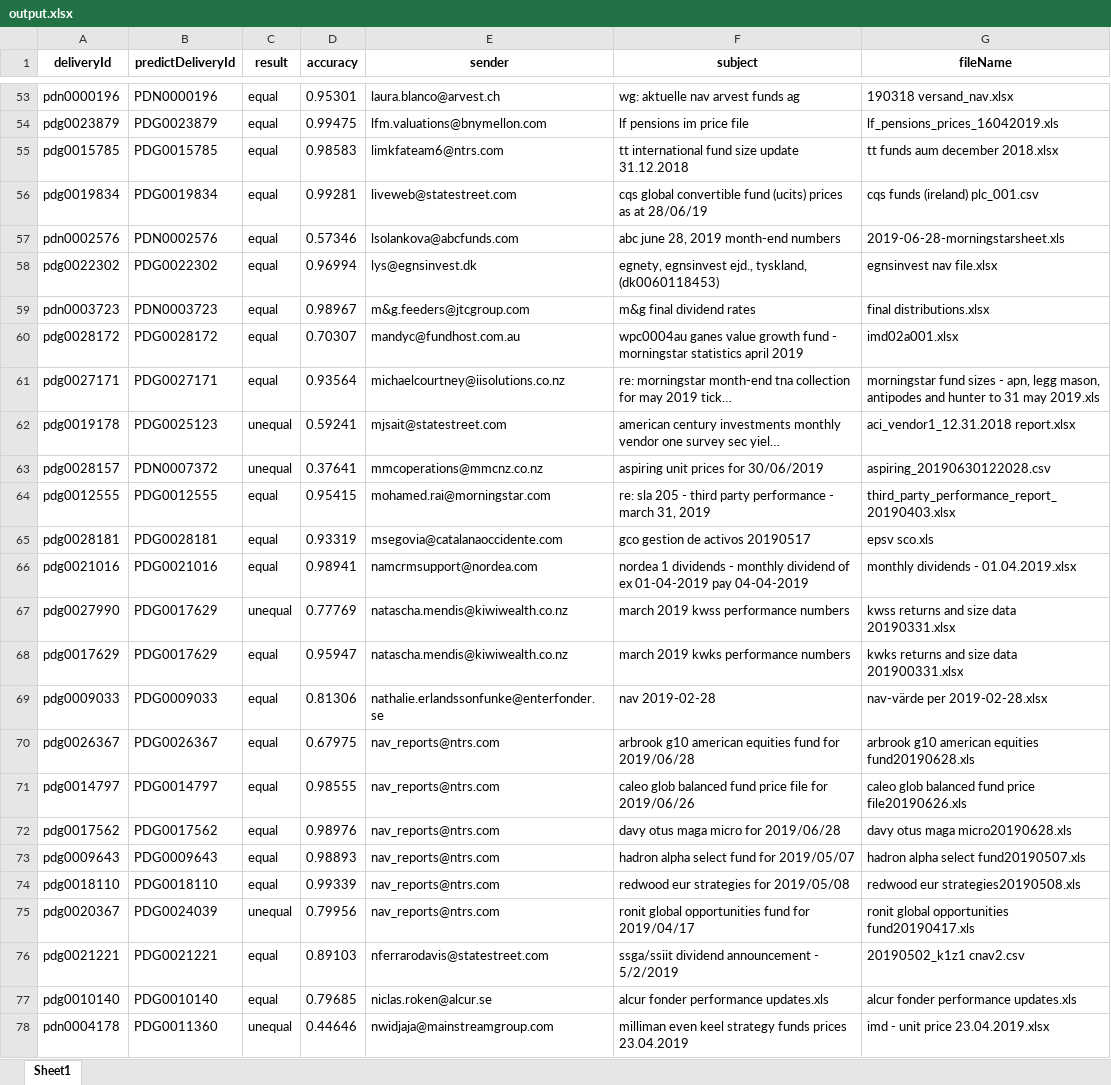
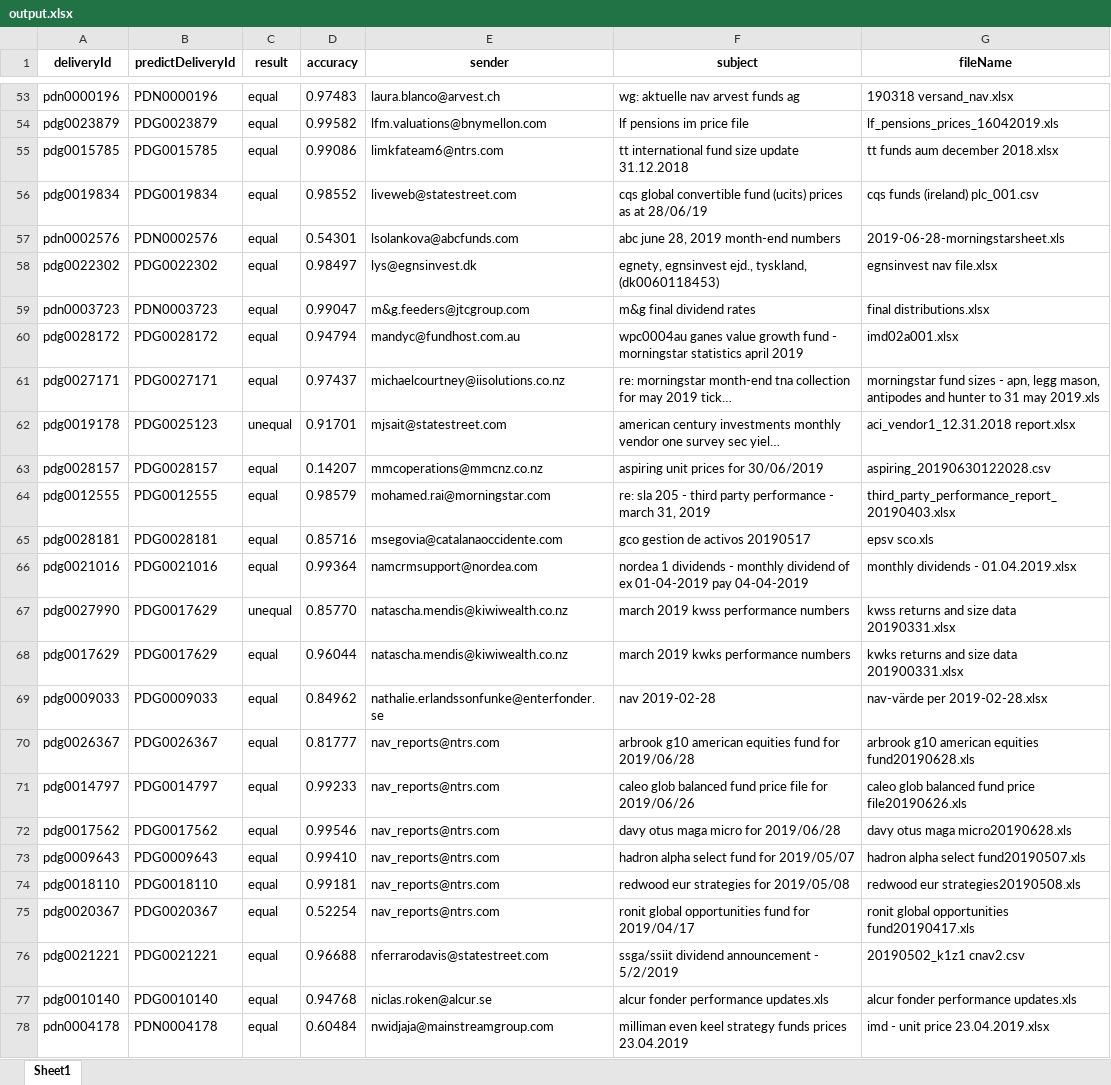
Before and after one commit to zhizheys/sklearn, an Excel workbook: sklearnNLP情感预测/matchDeliveryId/output.xlsx, sheet Sheet1, drawn as a sheet; only a part is shown, gaps mark what is left out; long unchanged cells end in …; values as stored, in another font and other column widths than the file's, no borders; conditional formats not drawn; the diff covers the shown part only; the diff names each change by its address in the sheet, - before the commit and + after, or states it on an @@ line.

```diff
--- a/sklearnNLP情感预测/matchDeliveryId/output.xlsx (sheet Sheet1)
+++ b/sklearnNLP情感预测/matchDeliveryId/output.xlsx (sheet Sheet1)
-D53 (accuracy): 0.95301
+D53 (accuracy): 0.97483
-D54 (accuracy): 0.99475
+D54 (accuracy): 0.99582
-D55 (accuracy): 0.98583
+D55 (accuracy): 0.99086
-D56 (accuracy): 0.99281
+D56 (accuracy): 0.98552
-D57 (accuracy): 0.57346
+D57 (accuracy): 0.54301
-D58 (accuracy): 0.96994
+D58 (accuracy): 0.98497
-D59 (accuracy): 0.98967
+D59 (accuracy): 0.99047
-D60 (accuracy): 0.70307
+D60 (accuracy): 0.94794
-D61 (accuracy): 0.93564
+D61 (accuracy): 0.97437
-D62 (accuracy): 0.59241
+D62 (accuracy): 0.91701
-B63 (predictDeliveryId): PDN0007372
+B63 (predictDeliveryId): PDG0028157
-C63 (result): unequal
+C63 (result): equal
-D63 (accuracy): 0.37641
+D63 (accuracy): 0.14207
-D64 (accuracy): 0.95415
+D64 (accuracy): 0.98579
-D65 (accuracy): 0.93319
+D65 (accuracy): 0.85716
-D66 (accuracy): 0.98941
+D66 (accuracy): 0.99364
-D67 (accuracy): 0.77769
+D67 (accuracy): 0.85770
-D68 (accuracy): 0.95947
+D68 (accuracy): 0.96044
-D69 (accuracy): 0.81306
+D69 (accuracy): 0.84962
-D70 (accuracy): 0.67975
+D70 (accuracy): 0.81777
-D71 (accuracy): 0.98555
+D71 (accuracy): 0.99233
-D72 (accuracy): 0.98976
+D72 (accuracy): 0.99546
-D73 (accuracy): 0.98893
+D73 (accuracy): 0.99410
-D74 (accuracy): 0.99339
+D74 (accuracy): 0.99181
-B75 (predictDeliveryId): PDG0024039
+B75 (predictDeliveryId): PDG0020367
-C75 (result): unequal
+C75 (result): equal
-D75 (accuracy): 0.79956
+D75 (accuracy): 0.52254
-D76 (accuracy): 0.89103
+D76 (accuracy): 0.96688
-D77 (accuracy): 0.79685
+D77 (accuracy): 0.94768
-B78 (predictDeliveryId): PDG0011360
+B78 (predictDeliveryId): PDN0004178
-C78 (result): unequal
+C78 (result): equal
-D78 (accuracy): 0.44646
+D78 (accuracy): 0.60484
```
Also changed, not shown: 95 edited cells elsewhere in this sheet, 3 other files.
